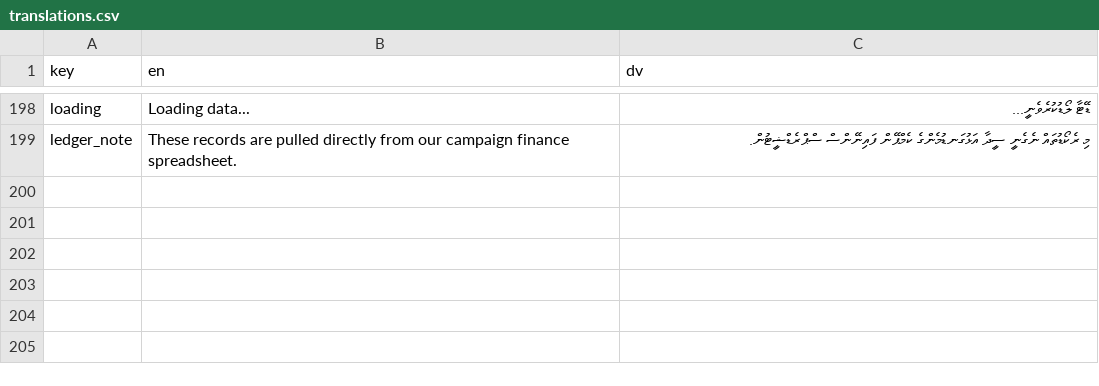
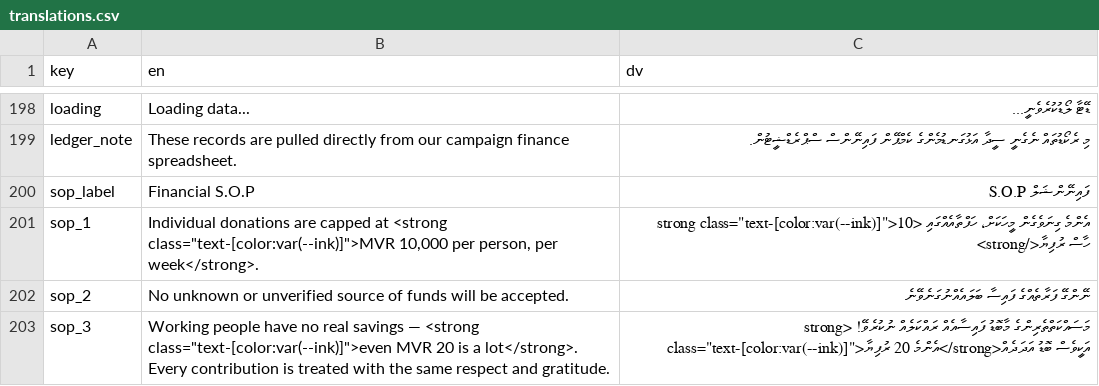
Before and after one commit to WhoIsFishie/Bodycam_CampaignWebsite, a CSV file: translations.csv, drawn as a sheet; only a part is shown, gaps mark what is left out; the diff names each change by its address in the sheet, - before the commit and + after, or states it on an @@ line.

Commit message:
Update translations.csv

```diff
--- a/translations.csv
+++ b/translations.csv
+row 200: sop_label | Financial S.O.P | ފައިނޭންޝަލް S.O.P
+row 201: sop_1 | Individual donations are capped at <strong class="text-[color:var(--ink)]">MVR 10,000 per person, per week</strong>. | އެންމެ ގިނަވެގެން މީހަކަށް، ހަފްތާއެއްގައި <strong class="text-[color:var(--ink)]">10 ހާސް ރުފިޔާ</strong>
+row 202: sop_2 | No unknown or unverified source of funds will be accepted. | ނޭންގޭ ފަރާތެއްގެ ފައިސާ ބަލައެއްނުގަނެވޭނެ
+row 203: sop_3 | Working people have no real savings — <strong class="text-[color:var(--ink)]">even MVR 20 is a lot</strong>. Every contribution is treated with the same respect and gratitude. | މަސައްކަތްތެރިންގެ މާބޮޑު ފައިސާއެއް ރައްކަލެއް ނުކުރެވޭ! <strong class="text-[color:var(--ink)]">އެންމެ 20 ރުފިޔާ</strong>އަކީވެސް ބޮޑު އަދަދެއް
```
